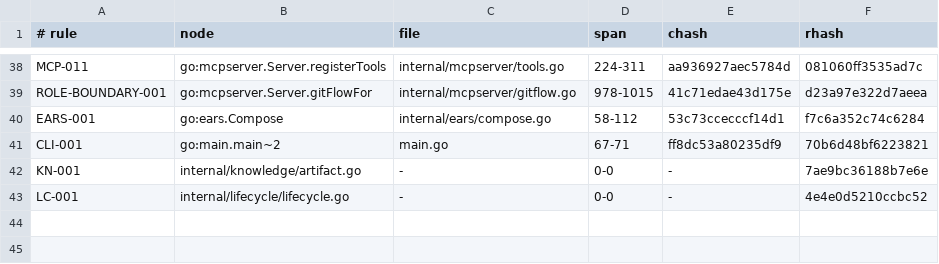
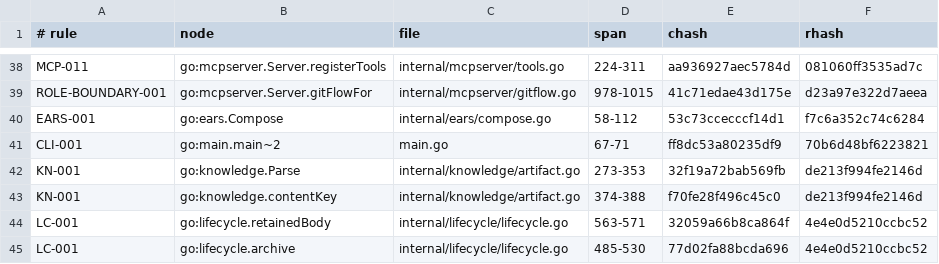
Before and after one commit to jxsl13/spectackle, a TSV file: .spectackle/anchors.tsv, drawn as a sheet; only a part is shown, gaps mark what is left out.

```diff
--- a/.spectackle/anchors.tsv
+++ b/.spectackle/anchors.tsv
@@ -41,3 +41,5 @@ EARS-001	go:ears.Compose	internal/ears/compose.go	58-112	53c73ccecccf14d1	f7c6a3
 CLI-001	go:main.main~2	main.go	67-71	ff8dc53a80235df9	70b6d48bf6223821
-KN-001	internal/knowledge/artifact.go	-	0-0	-	7ae9bc36188b7e6e
-LC-001	internal/lifecycle/lifecycle.go	-	0-0	-	4e4e0d5210ccbc52
+KN-001	go:knowledge.Parse	internal/knowledge/artifact.go	273-353	32f19a72bab569fb	de213f994fe2146d
+KN-001	go:knowledge.contentKey	internal/knowledge/artifact.go	374-388	f70fe28f496c45c0	de213f994fe2146d
+LC-001	go:lifecycle.retainedBody	internal/lifecycle/lifecycle.go	563-571	32059a66b8ca864f	4e4e0d5210ccbc52
+LC-001	go:lifecycle.archive	internal/lifecycle/lifecycle.go	485-530	77d02fa88bcda696	4e4e0d5210ccbc52
```
Also changed, not shown: 2 other files.
